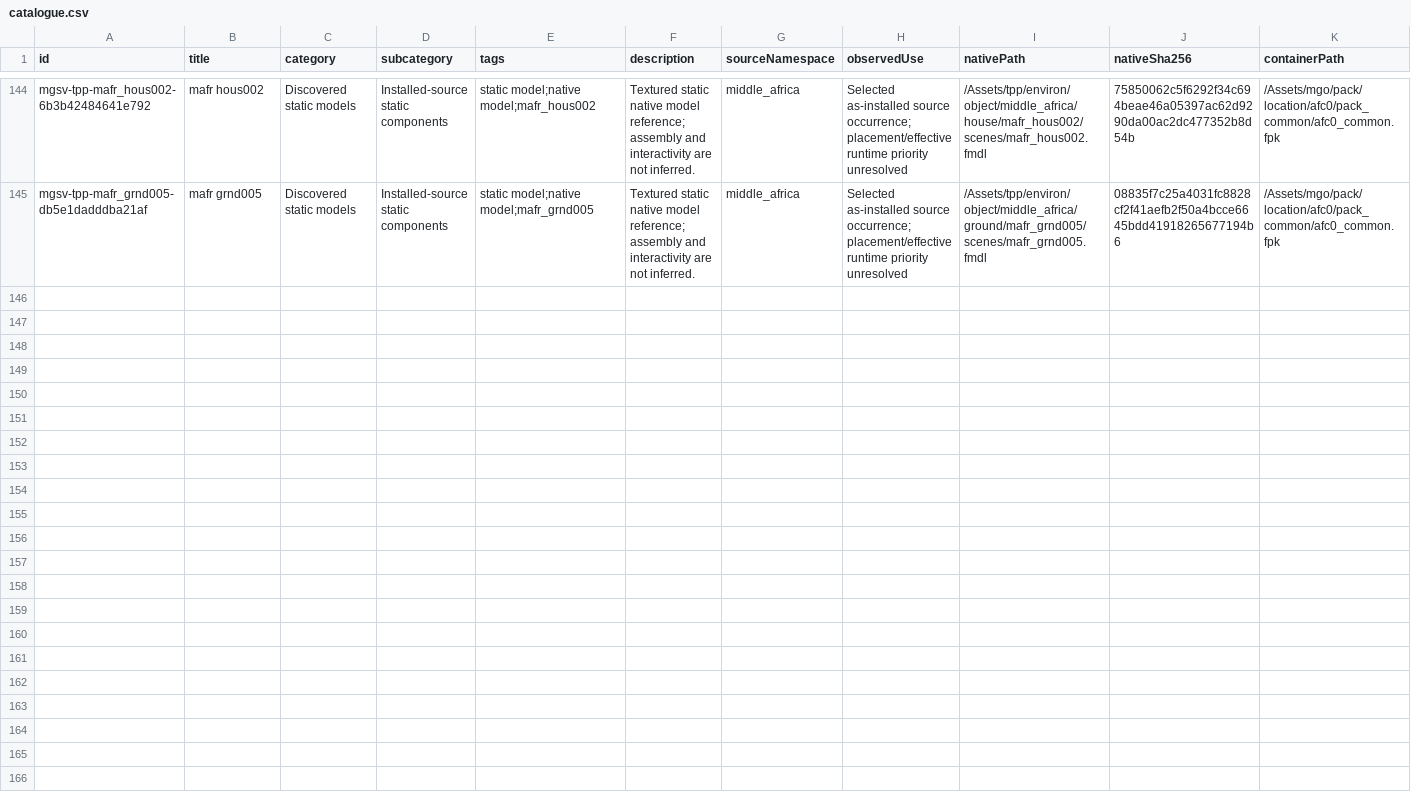
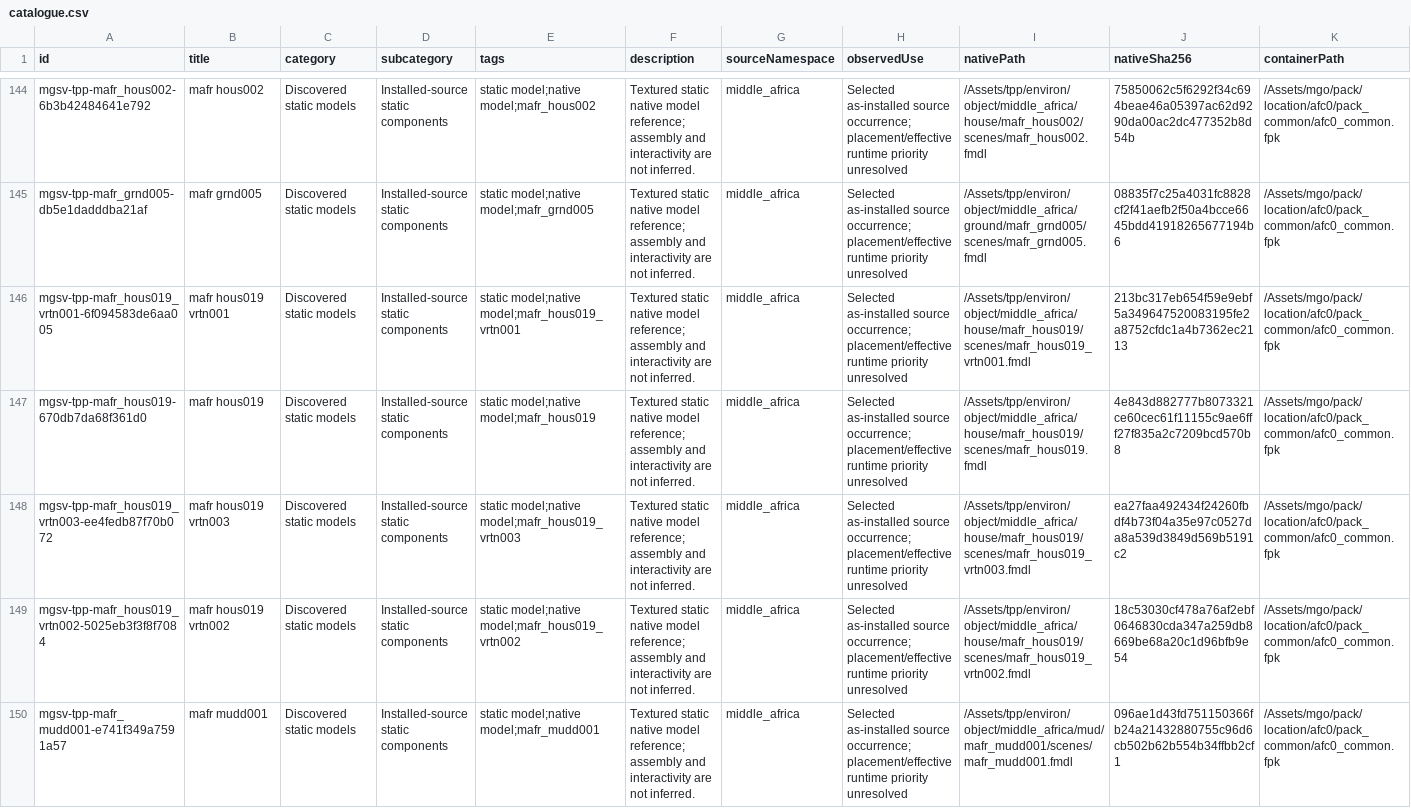
Before and after one commit to arsenal-pt/immersive-mother-base, a CSV file: research/asset-library/catalogue.csv, drawn as a sheet; only a part is shown, gaps mark what is left out; rows hold the shown columns only; the diff names each change by its address in the sheet, - before the commit and + after, or states it on an @@ line.

```diff
--- a/research/asset-library/catalogue.csv
+++ b/research/asset-library/catalogue.csv
+row 146: mgsv-tpp-mafr_hous019_vrtn001-6f094583de6aa005 | mafr hous019 vrtn001 | Discovered static models | Installed-source static components | static model;native model;mafr_hous019_vrtn001 | Textured static native model reference; assembly and interactivity are not inferred. | middle_africa | Selected as-installed source occurrence; placement/effective runtime priority unresolved | /Assets/tpp/environ/object/middle_africa/house/mafr_hous019/scenes/mafr_hous019_vrtn001.fmdl | 213bc317eb654f59e9ebf5a349647520083195fe2a8752cfdc1a4b7362ec2113 | /Assets/mgo/pack/location/afc0/pack_common/afc0_common.fpk
+row 147: mgsv-tpp-mafr_hous019-670db7da68f361d0 | mafr hous019 | Discovered static models | Installed-source static components | static model;native model;mafr_hous019 | Textured static native model reference; assembly and interactivity are not inferred. | middle_africa | Selected as-installed source occurrence; placement/effective runtime priority unresolved | /Assets/tpp/environ/object/middle_africa/house/mafr_hous019/scenes/mafr_hous019.fmdl | 4e843d882777b8073321ce60cec61f11155c9ae6fff27f835a2c7209bcd570b8 | /Assets/mgo/pack/location/afc0/pack_common/afc0_common.fpk
+row 148: mgsv-tpp-mafr_hous019_vrtn003-ee4fedb87f70b072 | mafr hous019 vrtn003 | Discovered static models | Installed-source static components | static model;native model;mafr_hous019_vrtn003 | Textured static native model reference; assembly and interactivity are not inferred. | middle_africa | Selected as-installed source occurrence; placement/effective runtime priority unresolved | /Assets/tpp/environ/object/middle_africa/house/mafr_hous019/scenes/mafr_hous019_vrtn003.fmdl | ea27faa492434f24260fbdf4b73f04a35e97c0527da8a539d3849d569b5191c2 | /Assets/mgo/pack/location/afc0/pack_common/afc0_common.fpk
+row 149: mgsv-tpp-mafr_hous019_vrtn002-5025eb3f3f8f7084 | mafr hous019 vrtn002 | Discovered static models | Installed-source static components | static model;native model;mafr_hous019_vrtn002 | Textured static native model reference; assembly and interactivity are not inferred. | middle_africa | Selected as-installed source occurrence; placement/effective runtime priority unresolved | /Assets/tpp/environ/object/middle_africa/house/mafr_hous019/scenes/mafr_hous019_vrtn002.fmdl | 18c53030cf478a76af2ebf0646830cda347a259db8669be68a20c1d96bfb9e54 | /Assets/mgo/pack/location/afc0/pack_common/afc0_common.fpk
+row 150: mgsv-tpp-mafr_mudd001-e741f349a7591a57 | mafr mudd001 | Discovered static models | Installed-source static components | static model;native model;mafr_mudd001 | Textured static native model reference; assembly and interactivity are not inferred. | middle_africa | Selected as-installed source occurrence; placement/effective runtime priority unresolved | /Assets/tpp/environ/object/middle_africa/mud/mafr_mudd001/scenes/mafr_mudd001.fmdl | 096ae1d43fd751150366fb24a21432880755c96d6cb502b62b554b34ffbb2cf1 | /Assets/mgo/pack/location/afc0/pack_common/afc0_common.fpk
```
Also changed, not shown: research/asset-library/batch-native-lods.csv, research/asset-library/display-catalogue.csv, 28 other files.
